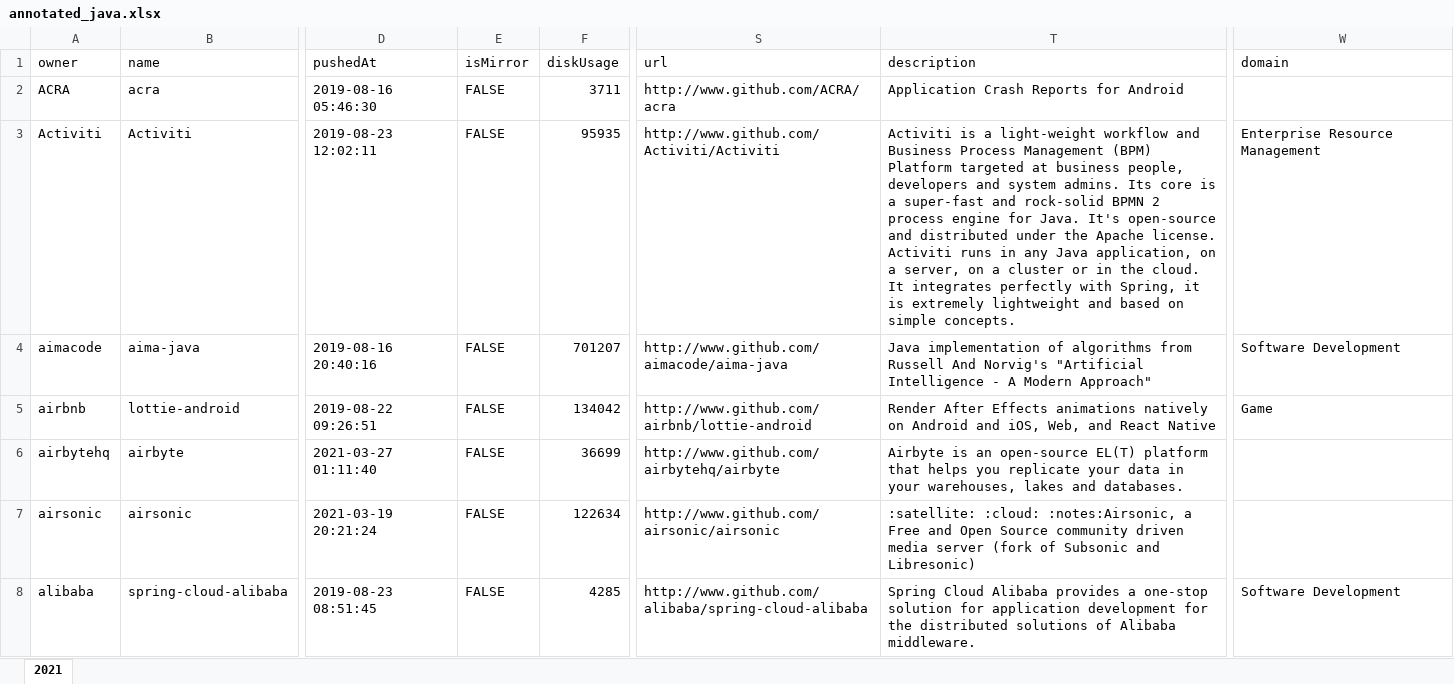
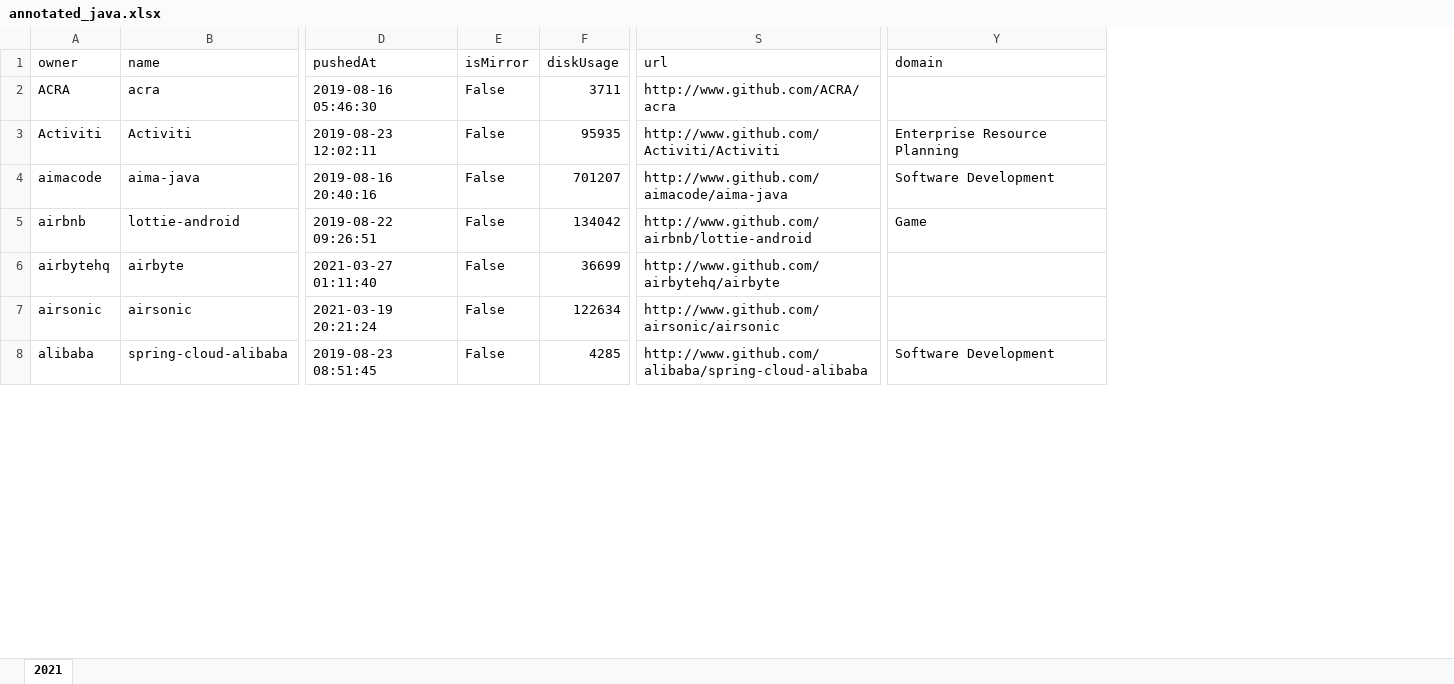
Before and after one commit to gems-uff/db-mining, an Excel workbook: resources/annotated_java.xlsx, sheet 2021, drawn as a sheet; only a part is shown, gaps mark what is left out; values as stored, in another font and other column widths than the file's, no cell formats; removed rows and columns are numbered as before the commit, all else as after; the diff covers the shown part only; the diff names each change by its address in the sheet, - before the commit and + after, or states it on an @@ line.

Commit message:
New Domains

```diff
--- a/resources/annotated_java.xlsx (sheet 2021)
+++ b/resources/annotated_java.xlsx (sheet 2021)
@@ column T (description) hidden, rows 2-8: Application Crash Reports for Android | Activiti is a light-weight workflow and Business Process Management (BPM) Platform targeted at business people, developers and system admins. Its core is a super-fast and rock-solid BPMN 2 process engine for Java. It's open-source and distributed under the Apache license. Activiti runs in any Java application, on a server, on a cluster or in the cloud. It integrates perfectly with Spring, it is extremely lightweight and based on simple concepts. | Java implementation of algorithms from Russell And Norvig's "Artificial Intelligence - A Modern Approach" | Render After Effects animations natively on Android and iOS, Web, and React Native | Airbyte is an open-source EL(T) platform that helps you replicate your data in your warehouses, lakes and databases. | :satellite: :cloud: :notes:Airsonic, a Free and Open Source community driven media server (fork of Subsonic and Libresonic) | Spring Cloud Alibaba provides a one-stop solution for application development for the distributed solutions of Alibaba middleware. @@
-E2:E8 (isMirror): FALSE
+E2:E8 (isMirror): False
-Y3 (domain): Enterprise Resource Management
+Y3 (domain): Enterprise Resource Planning
```
Also changed, not shown: 646 edited cells elsewhere in this sheet, cell formats, hidden cells, 1 other file.
